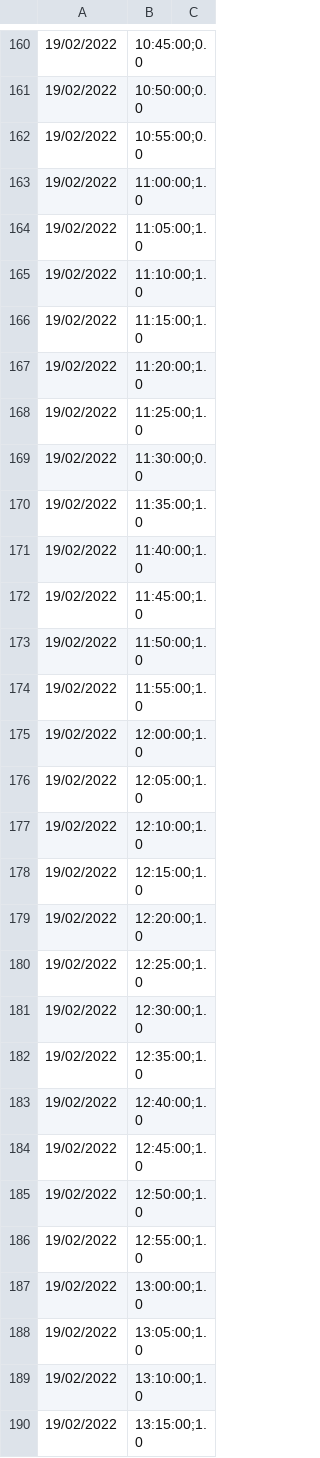
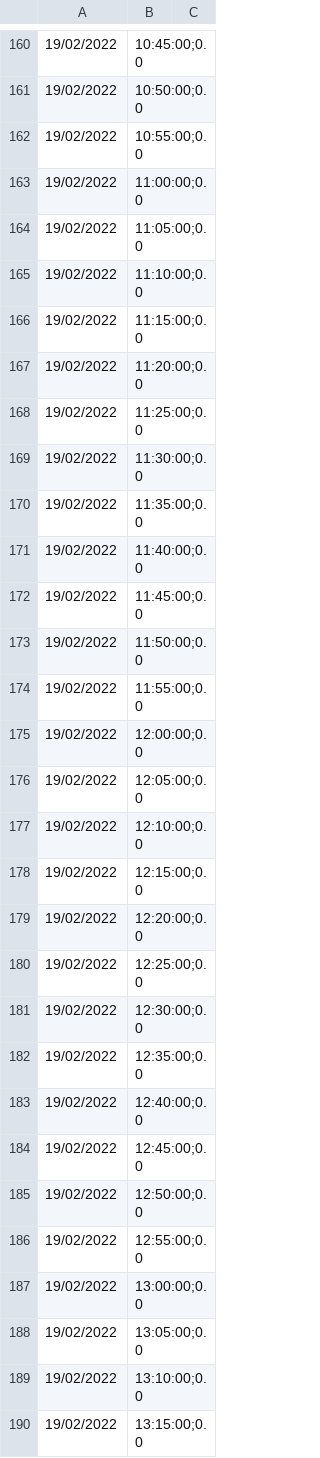
Before and after one commit to YoannSME/BE_Projet11, a CSV file: im3/pdm_Webcam_L2a_CLOUDINDEX_20220219_v3.csv, drawn as a sheet; only a part is shown, gaps mark what is left out; the diff covers the shown part only.

```diff
--- a/im3/pdm_Webcam_L2a_CLOUDINDEX_20220219_v3.csv
+++ b/im3/pdm_Webcam_L2a_CLOUDINDEX_20220219_v3.csv
@@ -162,29 +162,29 @@
 19/02/2022,10:55:00;0.0
-19/02/2022,11:00:00;1.0
-19/02/2022,11:05:00;1.0
-19/02/2022,11:10:00;1.0
-19/02/2022,11:15:00;1.0
-19/02/2022,11:20:00;1.0
-19/02/2022,11:25:00;1.0
+19/02/2022,11:00:00;0.0
+19/02/2022,11:05:00;0.0
+19/02/2022,11:10:00;0.0
+19/02/2022,11:15:00;0.0
+19/02/2022,11:20:00;0.0
+19/02/2022,11:25:00;0.0
 19/02/2022,11:30:00;0.0
-19/02/2022,11:35:00;1.0
-19/02/2022,11:40:00;1.0
-19/02/2022,11:45:00;1.0
-19/02/2022,11:50:00;1.0
-19/02/2022,11:55:00;1.0
-19/02/2022,12:00:00;1.0
-19/02/2022,12:05:00;1.0
-19/02/2022,12:10:00;1.0
-19/02/2022,12:15:00;1.0
-19/02/2022,12:20:00;1.0
-19/02/2022,12:25:00;1.0
-19/02/2022,12:30:00;1.0
-19/02/2022,12:35:00;1.0
-19/02/2022,12:40:00;1.0
-19/02/2022,12:45:00;1.0
-19/02/2022,12:50:00;1.0
-19/02/2022,12:55:00;1.0
-19/02/2022,13:00:00;1.0
-19/02/2022,13:05:00;1.0
-19/02/2022,13:10:00;1.0
-19/02/2022,13:15:00;1.0
+19/02/2022,11:35:00;0.0
+19/02/2022,11:40:00;0.0
+19/02/2022,11:45:00;0.0
+19/02/2022,11:50:00;0.0
+19/02/2022,11:55:00;0.0
+19/02/2022,12:00:00;0.0
+19/02/2022,12:05:00;0.0
+19/02/2022,12:10:00;0.0
+19/02/2022,12:15:00;0.0
+19/02/2022,12:20:00;0.0
+19/02/2022,12:25:00;0.0
+19/02/2022,12:30:00;0.0
+19/02/2022,12:35:00;0.0
+19/02/2022,12:40:00;0.0
+19/02/2022,12:45:00;0.0
+19/02/2022,12:50:00;0.0
+19/02/2022,12:55:00;0.0
+19/02/2022,13:00:00;0.0
+19/02/2022,13:05:00;0.0
+19/02/2022,13:10:00;0.0
+19/02/2022,13:15:00;0.0
```
Also changed, not shown: 36 edited cells elsewhere in this file, im2/pdm_Webcam_L2a_CLOUDINDEX_20220218_v01.csv, im2/pdm_Webcam_L2a_CLOUDINDEX_20220218_v2.csv, 23 other files.
